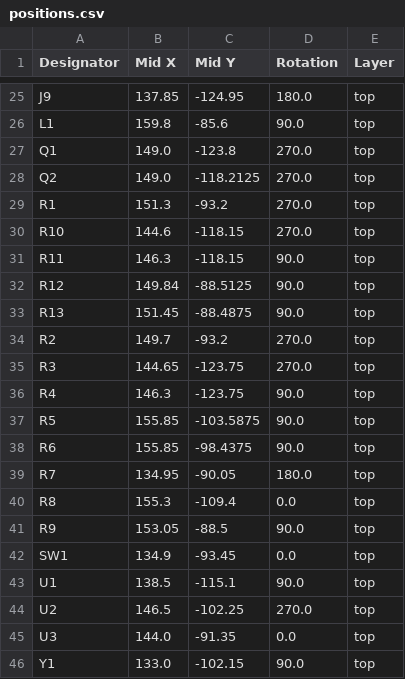
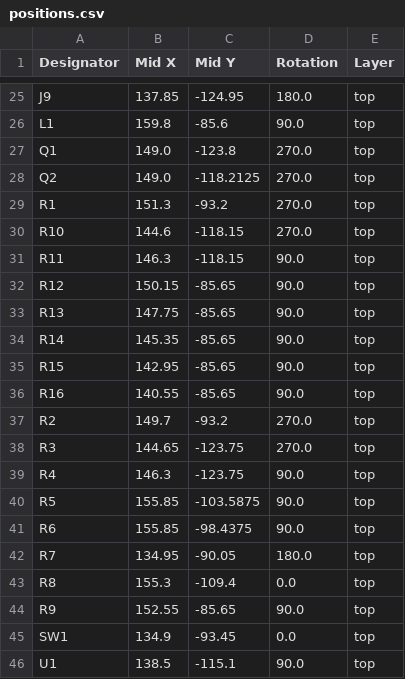
Before and after one commit to vektordaya-mekatrika/load-bank-fan-controller, a CSV file: board/RD 0.0.2/load-bank-fan-controller/production/positions.csv, drawn as a sheet; only a part is shown, gaps mark what is left out; the shorter side is filled out with more unchanged rows.

```diff
--- a/board/RD 0.0.2/load-bank-fan-controller/production/positions.csv
+++ b/board/RD 0.0.2/load-bank-fan-controller/production/positions.csv
@@ -31,4 +31,7 @@ R10,144.6,-118.15,270.0,top
 R11,146.3,-118.15,90.0,top
-R12,149.84,-88.5125,90.0,top
-R13,151.45,-88.4875,90.0,top
+R12,150.15,-85.65,90.0,top
+R13,147.75,-85.65,90.0,top
+R14,145.35,-85.65,90.0,top
+R15,142.95,-85.65,90.0,top
+R16,140.55,-85.65,90.0,top
 R2,149.7,-93.2,270.0,top
@@ -40,3 +43,3 @@ R7,134.95,-90.05,180.0,top
 R8,155.3,-109.4,0.0,top
-R9,153.05,-88.5,90.0,top
+R9,152.55,-85.65,90.0,top
 SW1,134.9,-93.45,0.0,top
```
Also changed, not shown: board/RD 0.0.2/load-bank-fan-controller/production/bom.csv, board/RD 0.0.2/load-bank-fan-controller/production/designators.csv, 5 other files.
